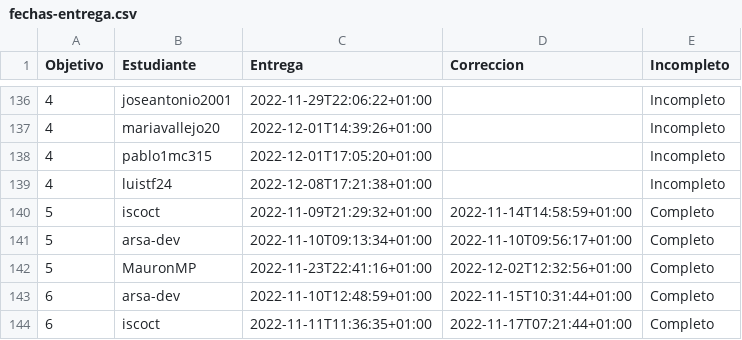
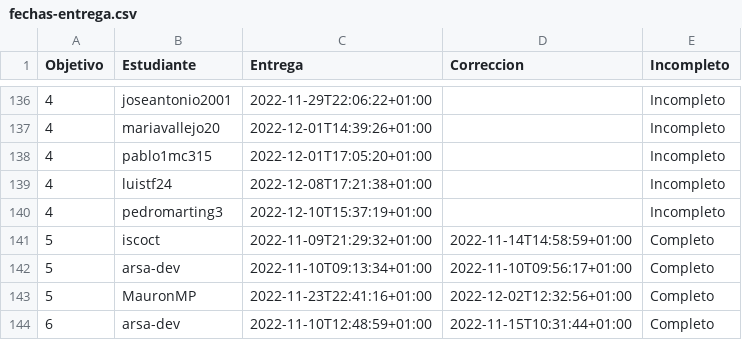
Before and after one commit to JJ/IV-22-23, a CSV file: data/fechas-entrega.csv, drawn as a sheet; only a part is shown, gaps mark what is left out; the shorter side is filled out with more unchanged rows; the diff names each change by its address in the sheet, - before the commit and + after, or states it on an @@ line.

Commit message:
:arrow_up: Actualiza datos

```diff
--- a/data/fechas-entrega.csv
+++ b/data/fechas-entrega.csv
+row 140: 4 | pedromarting3 | 2022-12-10T15:37:19+01:00 |  | Incompleto
```
